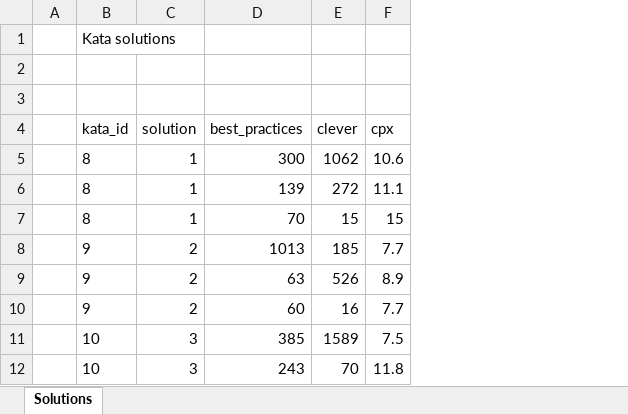
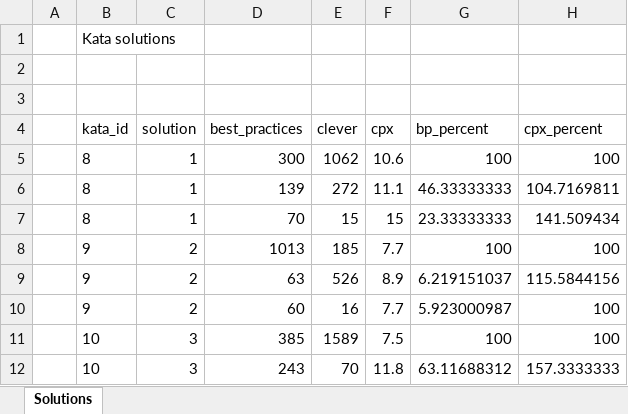
Before and after one commit to gillesfabre34/cpx-codewars, an Excel workbook: stats/dataset-cw.xlsx, sheet Solutions, drawn as a sheet; only a part is shown; values as stored, in another font and other column widths than the file's, no borders; the diff names each change by its address in the sheet, - before the commit and + after, or states it on an @@ line.

Commit message:
Added stats in percentage

```diff
--- a/stats/dataset-cw.xlsx (sheet Solutions)
+++ b/stats/dataset-cw.xlsx (sheet Solutions)
+column G (bp_percent), rows 5-12: 100 | 46.33333333 | 23.33333333 | 100 | 6.219151037 | 5.923000987 | 100 | 63.11688312
+column H (cpx_percent), rows 5-12: 100 | 104.7169811 | 141.509434 | 100 | 115.5844156 | 100 | 100 | 157.3333333
```
Also changed, not shown: 3 other files.
